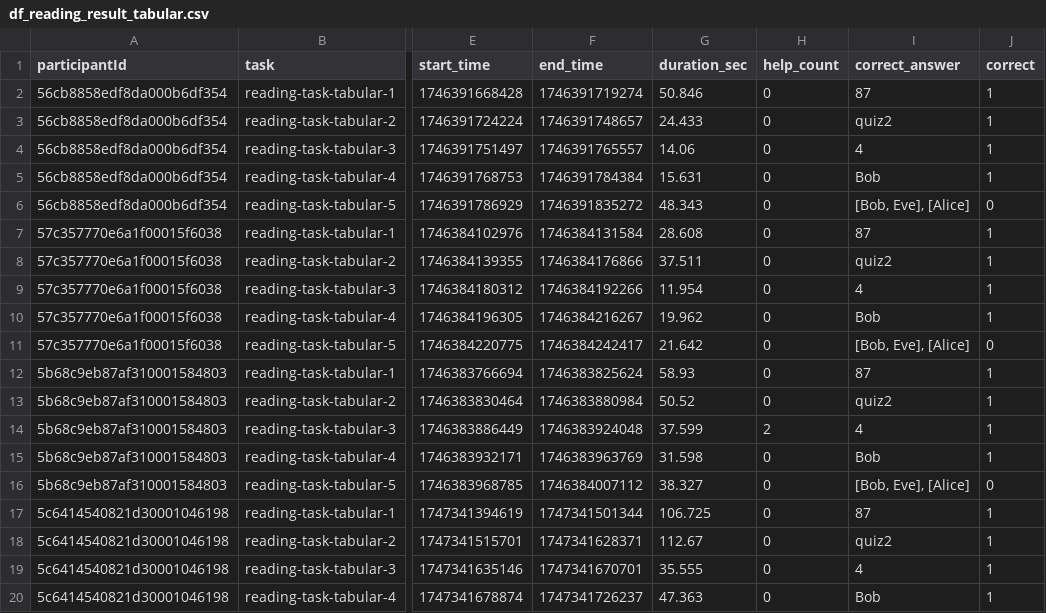
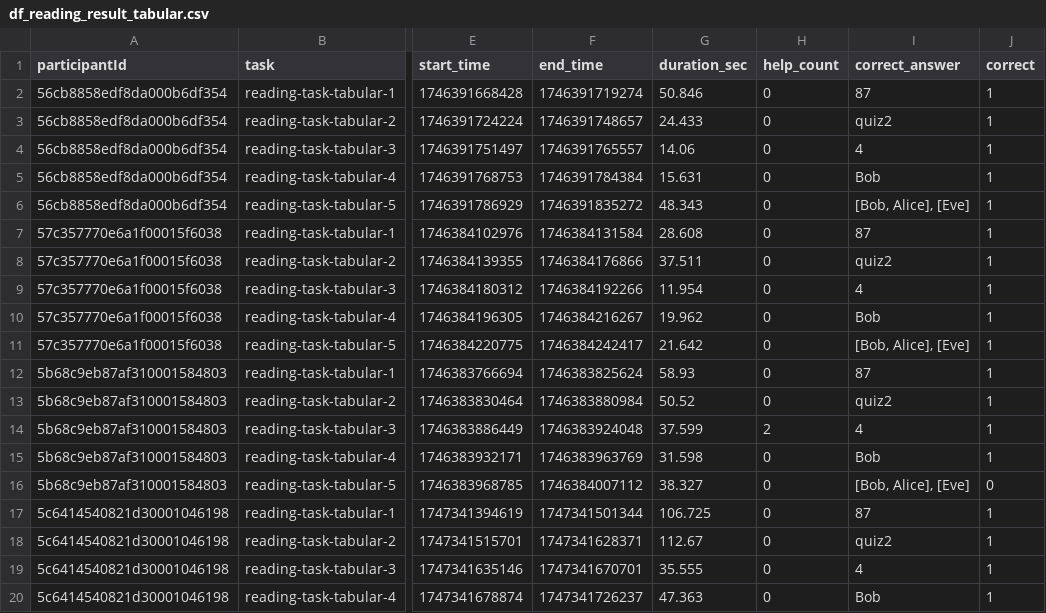
Before and after one commit to shiyihe-neko/analysis_script, a CSV file: DATA/df_reading_result_tabular.csv, drawn as a sheet; only a part is shown, gaps mark what is left out; the diff covers the shown part only; the diff names each change by its address in the sheet, - before the commit and + after, or states it on an @@ line.

```diff
--- a/DATA/df_reading_result_tabular.csv
+++ b/DATA/df_reading_result_tabular.csv
-I6 (correct_answer): [Bob, Eve], [Alice]
+I6 (correct_answer): [Bob, Alice], [Eve]
-J6 (correct): 0
+J6 (correct): 1
-I11 (correct_answer): [Bob, Eve], [Alice]
+I11 (correct_answer): [Bob, Alice], [Eve]
-J11 (correct): 0
+J11 (correct): 1
-I16 (correct_answer): [Bob, Eve], [Alice]
+I16 (correct_answer): [Bob, Alice], [Eve]
```
Also changed, not shown: 183 edited cells elsewhere in this file, DATA/df_reading_agg_overall_tabular.csv, 4 other files.
